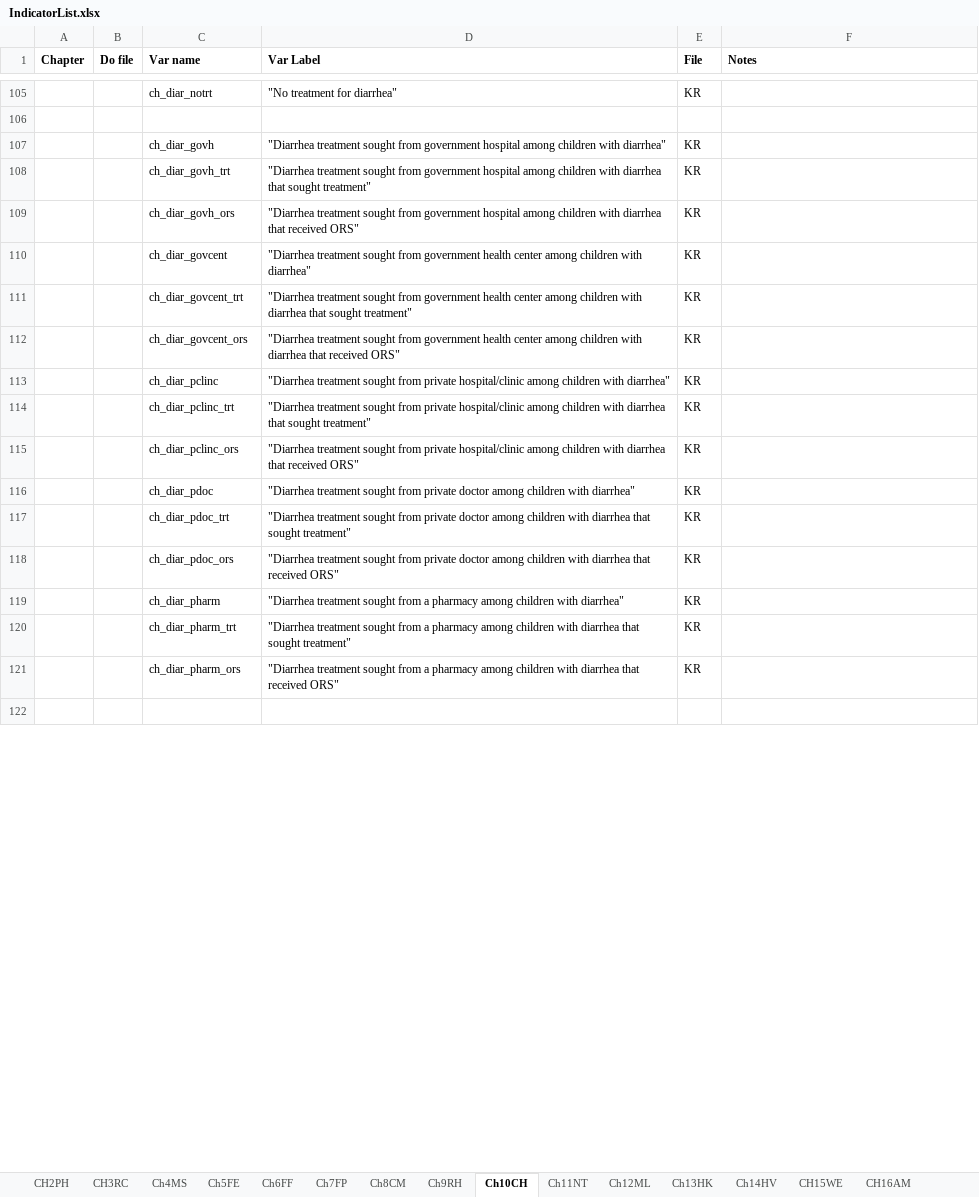
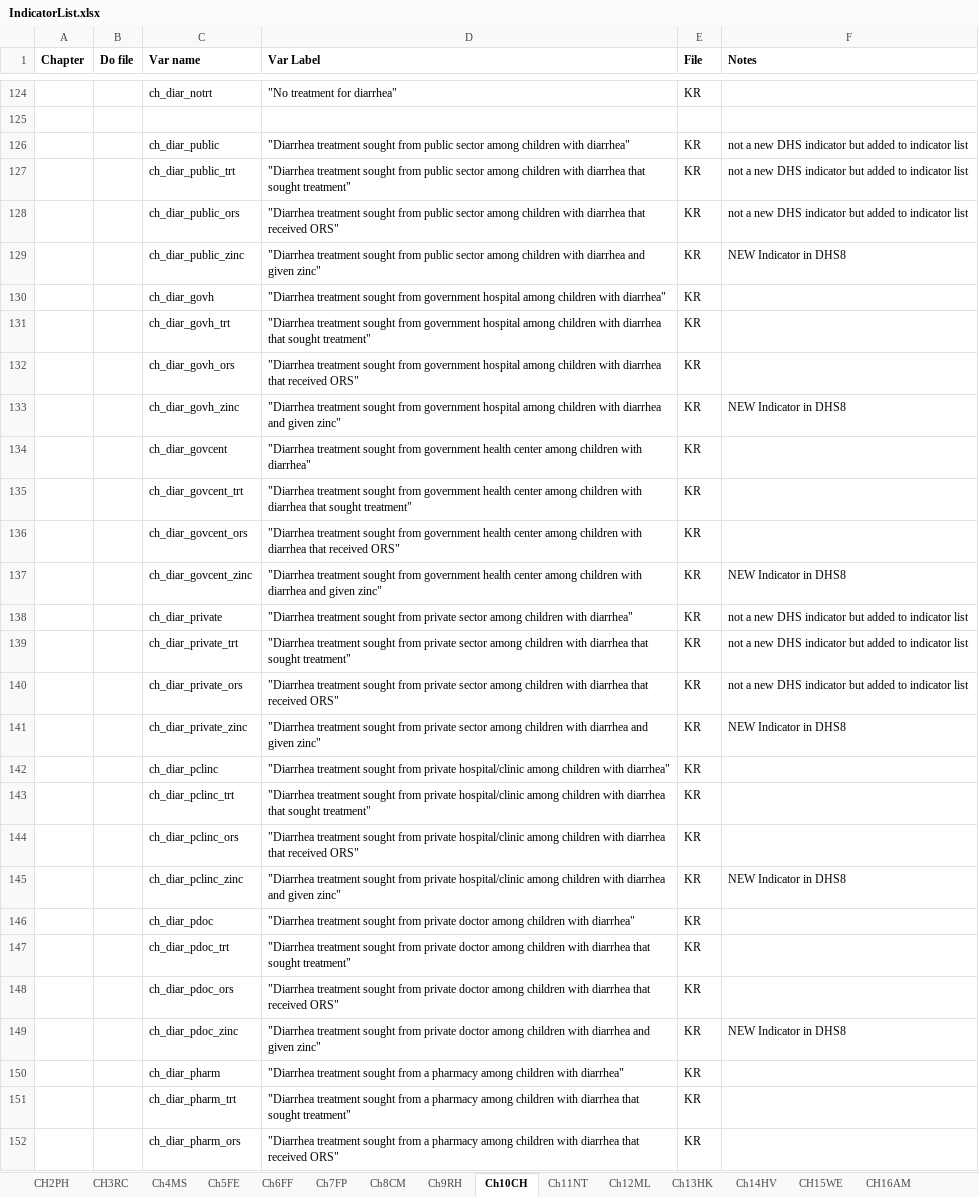
Before and after one commit to DHSProgram/DHS-Indicators-Stata, an Excel workbook: IndicatorList.xlsx, sheet Ch10CH, drawn as a sheet; only a part is shown, gaps mark what is left out; the shorter side is filled out with more unchanged rows; values as stored, in another font and other column widths than the file's, no borders; the diff covers the shown part only; the diff names each change by its address in the sheet, - before the commit and + after, or states it on an @@ line.

Commit message:
DHS8 update Chapter 10 - CH

```diff
--- a/IndicatorList.xlsx (sheet Ch10CH)
+++ b/IndicatorList.xlsx (sheet Ch10CH)
+row 126:  |  | ch_diar_public | "Diarrhea treatment sought from public sector among children with diarrhea" | KR | not a new DHS indicator but added to indicator list
+row 127:  |  | ch_diar_public_trt | "Diarrhea treatment sought from public sector among children with diarrhea that sought treatment" | KR | not a new DHS indicator but added to indicator list
+row 128:  |  | ch_diar_public_ors | "Diarrhea treatment sought from public sector among children with diarrhea that received ORS" | KR | not a new DHS indicator but added to indicator list
+row 129:  |  | ch_diar_public_zinc | "Diarrhea treatment sought from public sector among children with diarrhea and given zinc" | KR | NEW Indicator in DHS8
+row 133:  |  | ch_diar_govh_zinc | "Diarrhea treatment sought from government hospital among children with diarrhea and given zinc" | KR | NEW Indicator in DHS8
+row 137:  |  | ch_diar_govcent_zinc | "Diarrhea treatment sought from government health center among children with diarrhea and given zinc" | KR | NEW Indicator in DHS8
+row 138:  |  | ch_diar_private | "Diarrhea treatment sought from private sector among children with diarrhea" | KR | not a new DHS indicator but added to indicator list
+row 139:  |  | ch_diar_private_trt | "Diarrhea treatment sought from private sector among children with diarrhea that sought treatment" | KR | not a new DHS indicator but added to indicator list
+row 140:  |  | ch_diar_private_ors | "Diarrhea treatment sought from private sector among children with diarrhea that received ORS" | KR | not a new DHS indicator but added to indicator list
+row 141:  |  | ch_diar_private_zinc | "Diarrhea treatment sought from private sector among children with diarrhea and given zinc" | KR | NEW Indicator in DHS8
+row 145:  |  | ch_diar_pclinc_zinc | "Diarrhea treatment sought from private hospital/clinic among children with diarrhea and given zinc" | KR | NEW Indicator in DHS8
+row 149:  |  | ch_diar_pdoc_zinc | "Diarrhea treatment sought from private doctor among children with diarrhea and given zinc" | KR | NEW Indicator in DHS8
```
Also changed, not shown: 25 added rows, 1 removed row, 1 moved row, 9 edited cells and merged cells elsewhere in this sheet, 7 other files.
